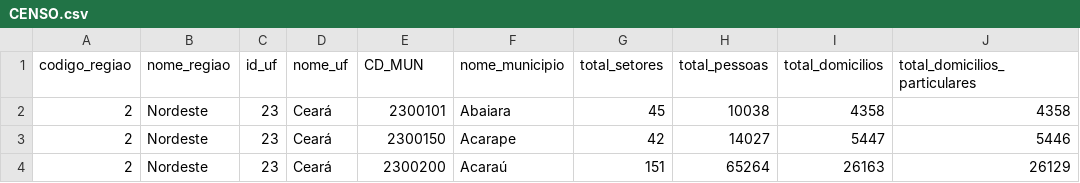
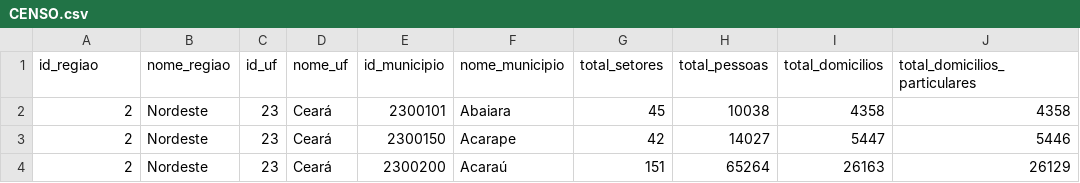
Before and after one commit to JoaoLucas23/BDG, a CSV file: tabelas/CENSO.csv, drawn as a sheet; only a part is shown; the diff names each change by its address in the sheet, - before the commit and + after, or states it on an @@ line.

```diff
--- a/tabelas/CENSO.csv
+++ b/tabelas/CENSO.csv
-A1: codigo_regiao
+A1: id_regiao
-E1: CD_MUN
+E1: id_municipio
```
Also changed, not shown: tabelas/CANDIDATOS.csv, tabelas/ESTADOS.csv, 41 other files.
